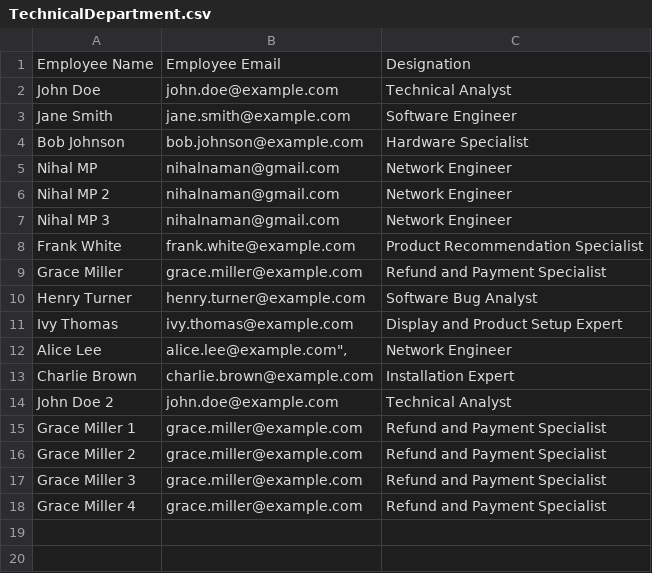
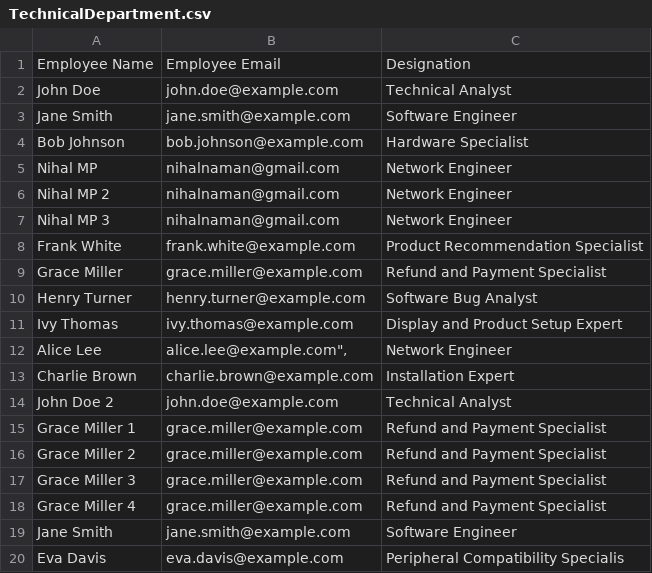
Before and after one commit to chandru1003/RPA-Projects, a CSV file: Routine IT Support Task Automation Bot/Data/Input/TechnicalDepartment.csv, drawn as a sheet; the diff names each change by its address in the sheet, - before the commit and + after, or states it on an @@ line.

Commit message:
git commit Task Categorization 0.0.4 - completed issues related to Technical Analyst, Network Engineer, and Refund and Payment Specialist Designations

```diff
--- a/Routine IT Support Task Automation Bot/Data/Input/TechnicalDepartment.csv
+++ b/Routine IT Support Task Automation Bot/Data/Input/TechnicalDepartment.csv
+row 19: Jane Smith | jane.smith@example.com | Software Engineer
+row 20: Eva Davis | eva.davis@example.com | Peripheral Compatibility Specialis
```
Also changed, not shown: 3 other files.
